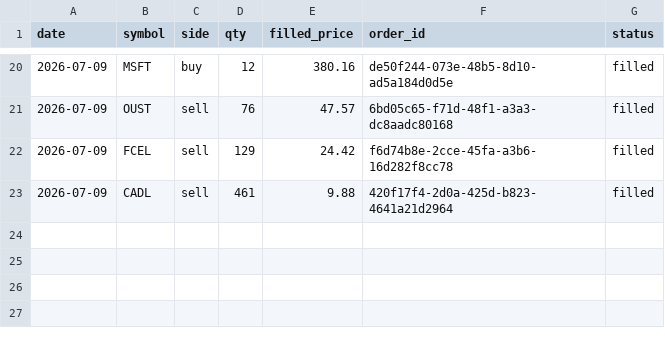
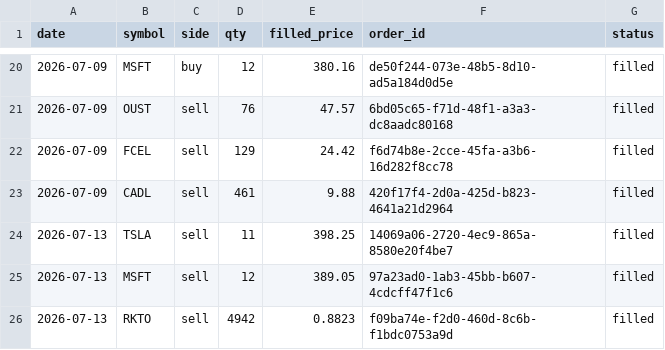
Before and after one commit to AlexTSung/ai-trading-agent, a CSV file: logs/paper/trade-log.csv, drawn as a sheet; only a part is shown, gaps mark what is left out; the diff names each change by its address in the sheet, - before the commit and + after, or states it on an @@ line.

```diff
--- a/logs/paper/trade-log.csv
+++ b/logs/paper/trade-log.csv
+row 24: 2026-07-13 | TSLA | sell | 11 | 398.25 | 14069a06-2720-4ec9-865a-8580e20f4be7 | filled
+row 25: 2026-07-13 | MSFT | sell | 12 | 389.05 | 97a23ad0-1ab3-45bb-b607-4cdcff47f1c6 | filled
+row 26: 2026-07-13 | RKTO | sell | 4942 | 0.8823 | f09ba74e-f2d0-460d-8c6b-f1bdc0753a9d | filled
```
Also changed, not shown: 2 other files.
